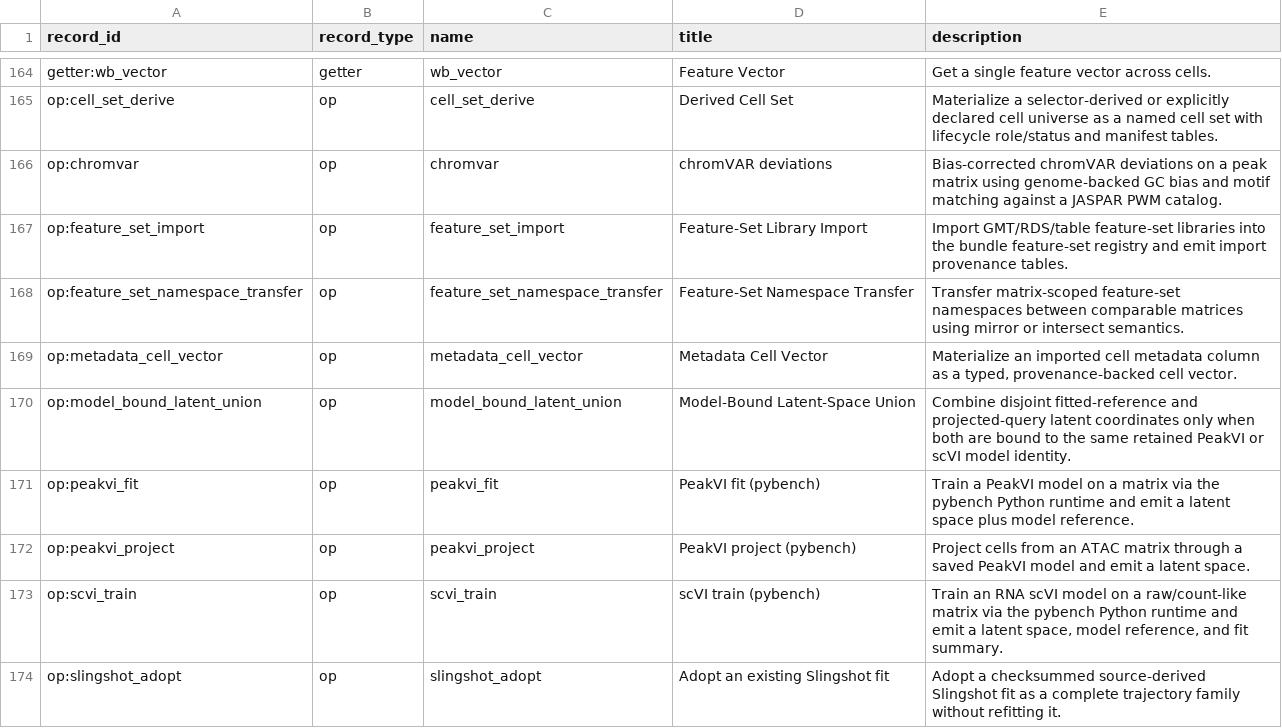
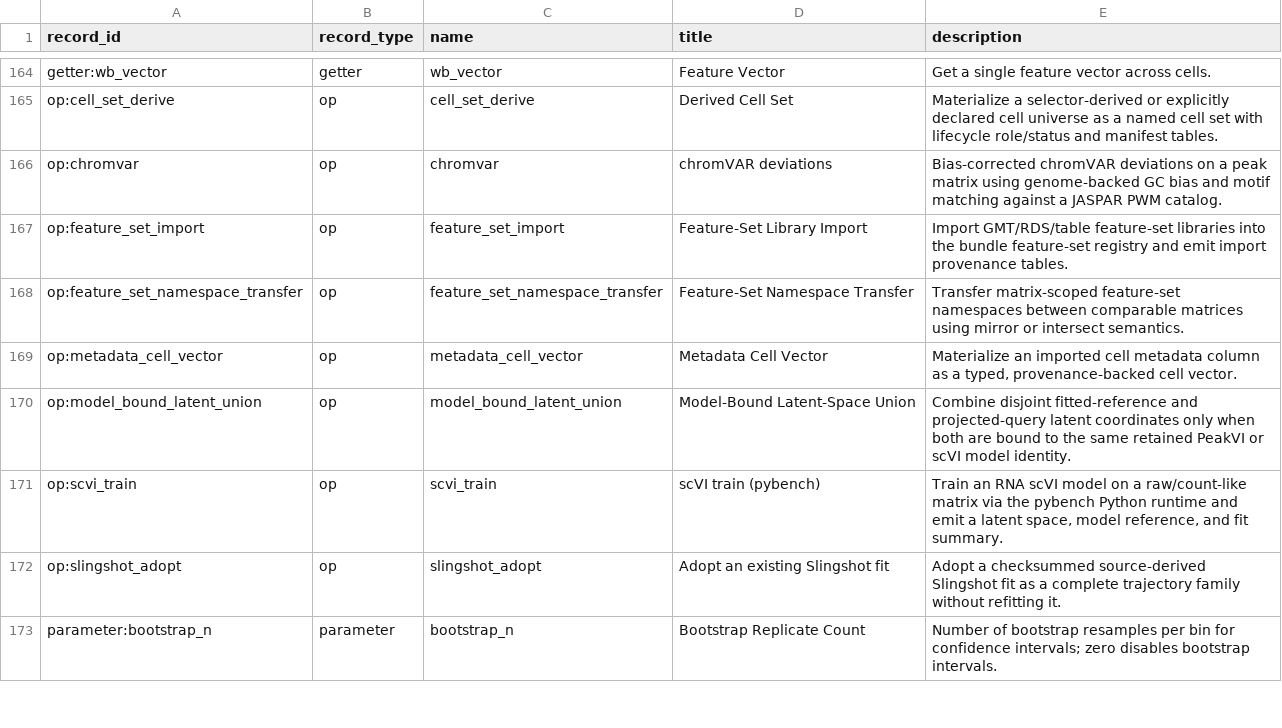
Before and after one commit to Tingvall/scworkbench, a CSV file: docs/semantic_graphs/semantic_graph_nodes.csv, drawn as a sheet; only a part is shown, gaps mark what is left out; the shorter side is filled out with more unchanged rows.

```diff
--- a/docs/semantic_graphs/semantic_graph_nodes.csv
+++ b/docs/semantic_graphs/semantic_graph_nodes.csv
@@ -170,4 +170,2 @@
 "op:model_bound_latent_union","op","model_bound_latent_union","Model-Bound Latent-Space Union","Combine disjoint fitted-reference and projected-query latent coordinates only when both are bound to the same retained PeakVI or scVI model identity."
-"op:peakvi_fit","op","peakvi_fit","PeakVI fit (pybench)","Train a PeakVI model on a matrix via the pybench Python runtime and emit a latent space plus model reference."
-"op:peakvi_project","op","peakvi_project","PeakVI project (pybench)","Project cells from an ATAC matrix through a saved PeakVI model and emit a latent space."
 "op:scvi_train","op","scvi_train","scVI train (pybench)","Train an RNA scVI model on a raw/count-like matrix via the pybench Python runtime and emit a latent space, model reference, and fit summary."
```
Also changed, not shown: docs/semantic_graphs/semantic_graph_edges.csv, 46 other files.
